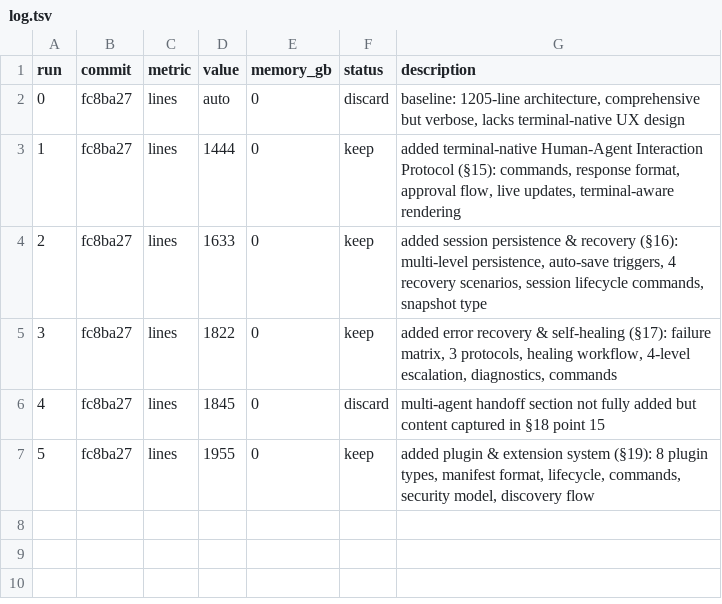
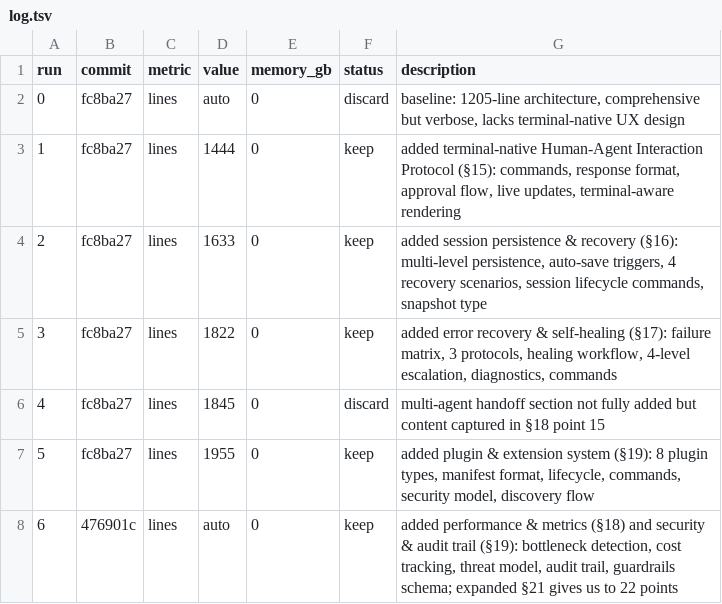
Before and after one commit to Aswin-Ram-K/mastra-agent-system, a TSV file: autocraft/jul9/log.tsv, drawn as a sheet; the diff names each change by its address in the sheet, - before the commit and + after, or states it on an @@ line.

Commit message:
Autocraft jul9: Add §18 Performance & Metrics, §19 Security & Audit Trail, expand gives us summary

```diff
--- a/autocraft/jul9/log.tsv
+++ b/autocraft/jul9/log.tsv
+row 8: 6 | 476901c | lines | auto | 0 | keep | added performance & metrics (§18) and security & audit trail (§19): bottleneck detection, cost tracking, threat model, audit trail, guardrails schema; expanded §21 gives us to 22 points
```
Also changed, not shown: 1 other file.
